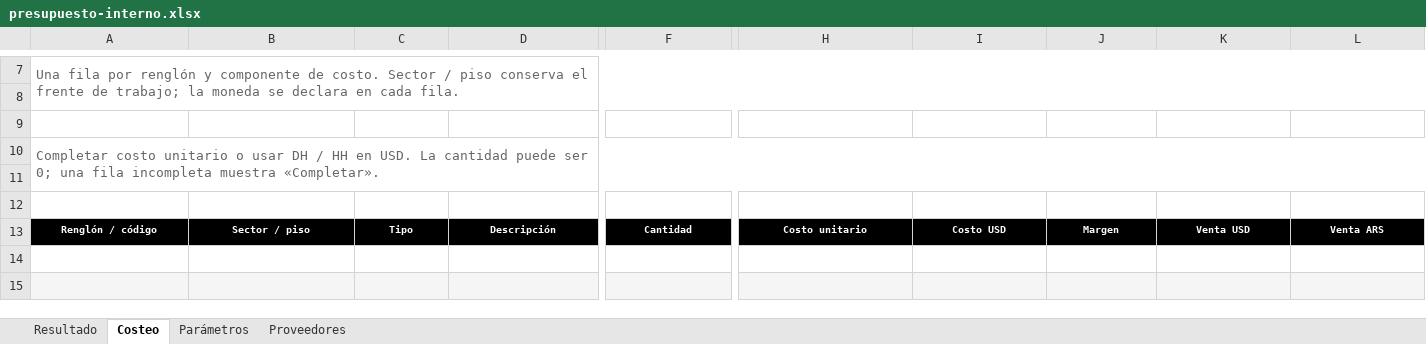
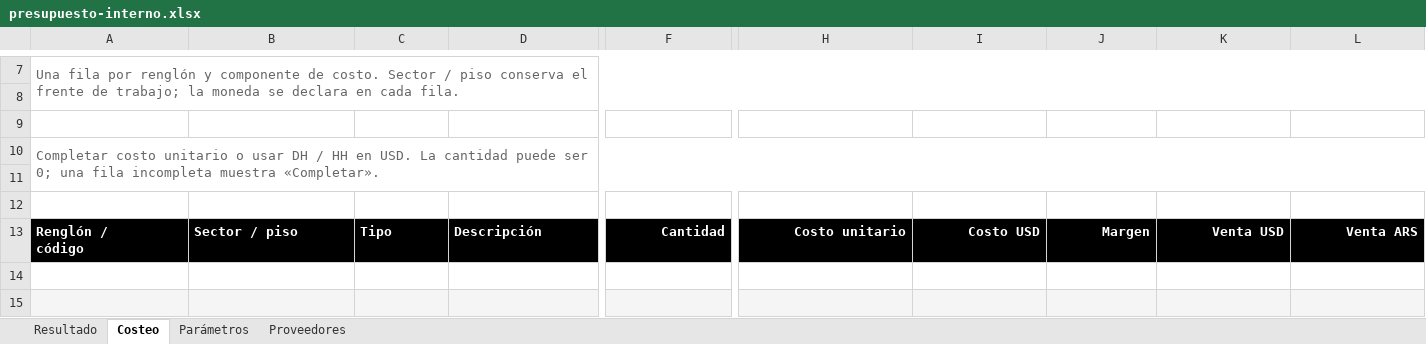
Before and after one commit to martinsantos/um25, an Excel workbook: public/downloads/plantillas-um-sans/2026.10.09-r3/presupuesto-interno.xlsx, sheet Costeo, drawn as a sheet; only a part is shown, gaps mark what is left out; values as stored, in another font and other column widths than the file's, no borders; charts and pictures and conditional formats not drawn; ↵ is a line break in a cell; the diff covers the shown part only; the diff names each change by its address in the sheet, - before the commit and + after, or states it on an @@ line.

Commit message:
fix(templates): align budgeting grids and print one page per sheet

```diff
--- a/public/downloads/plantillas-um-sans/2026.10.09-r3/presupuesto-interno.xlsx (sheet Costeo)
+++ b/public/downloads/plantillas-um-sans/2026.10.09-r3/presupuesto-interno.xlsx (sheet Costeo)
-A13: Renglón / código
+A13: Renglón / ↵ código
@@ A13:L13 text size: larger @@
-A13:D13 alignment: center
+A13:D13 alignment: left
-F13 alignment: center
+F13 alignment: right
-H13:L13 alignment: center
+H13:L13 alignment: right
```
Also changed, not shown: cell formats elsewhere in this sheet, sheet Proveedores, sheet Resultado, sheet Parámetros, charts or pictures, 14 other files.
